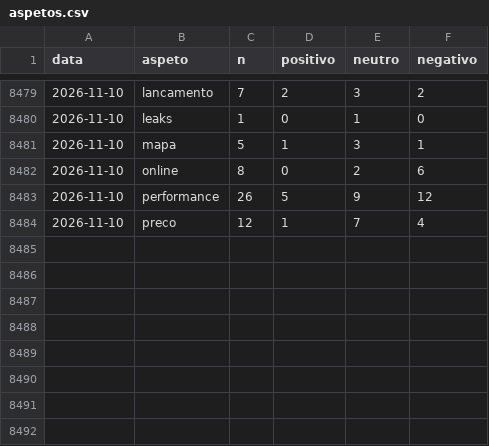
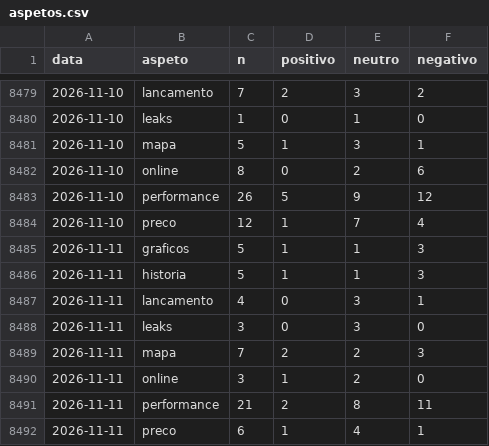
Before and after one commit to MiiguelSilvaa/gta6-hype, a CSV file: data/sentimento/aspetos.csv, drawn as a sheet; only a part is shown, gaps mark what is left out; the diff names each change by its address in the sheet, - before the commit and + after, or states it on an @@ line.

```diff
--- a/data/sentimento/aspetos.csv
+++ b/data/sentimento/aspetos.csv
+row 8485: 2026-11-11 | graficos | 5 | 1 | 1 | 3
+row 8486: 2026-11-11 | historia | 5 | 1 | 1 | 3
+row 8487: 2026-11-11 | lancamento | 4 | 0 | 3 | 1
+row 8488: 2026-11-11 | leaks | 3 | 0 | 3 | 0
+row 8489: 2026-11-11 | mapa | 7 | 2 | 2 | 3
+row 8490: 2026-11-11 | online | 3 | 1 | 2 | 0
+row 8491: 2026-11-11 | performance | 21 | 2 | 8 | 11
+row 8492: 2026-11-11 | preco | 6 | 1 | 4 | 1
```
Also changed, not shown: data/sentimento/diario.csv.
